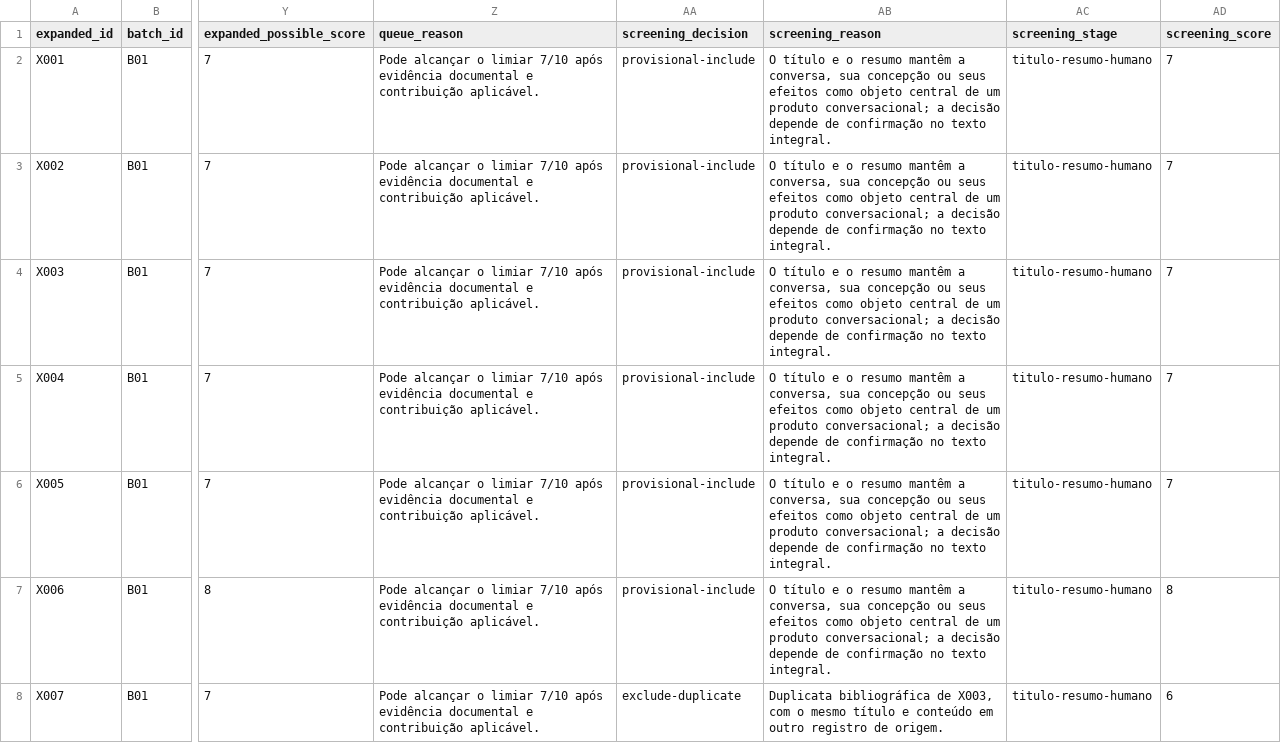
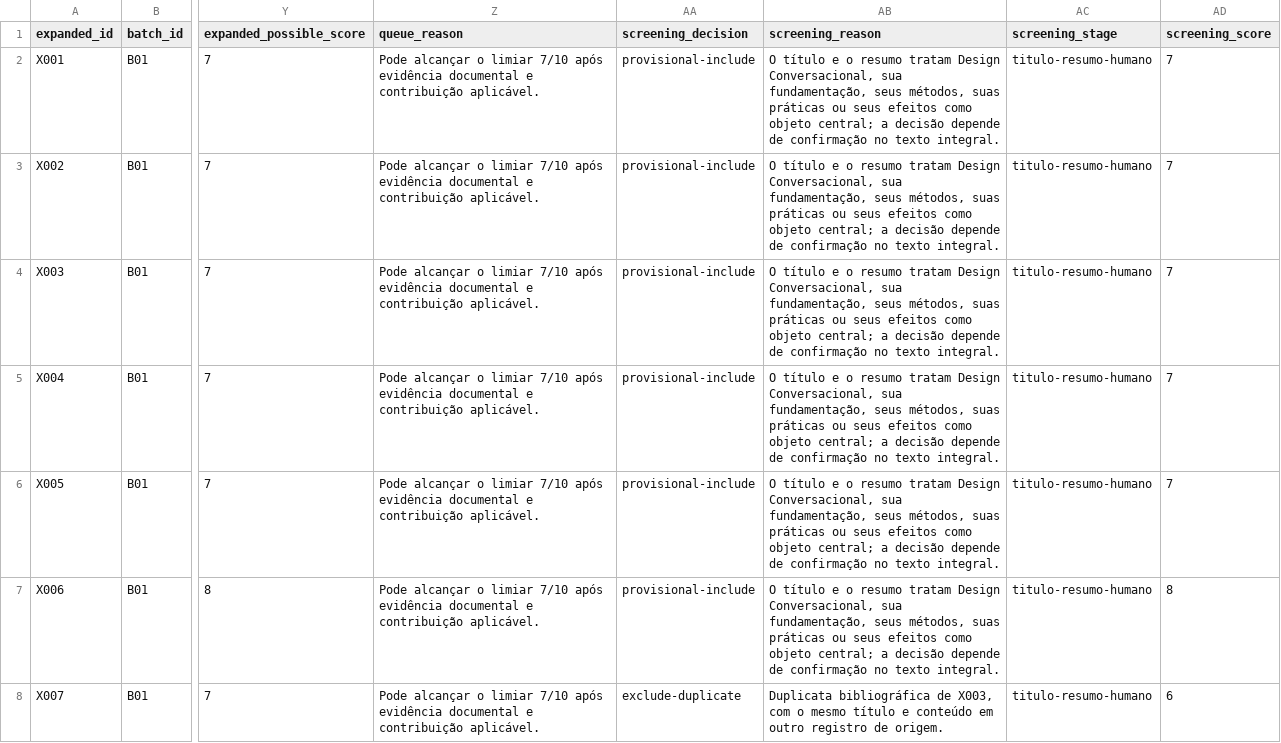
Before and after one commit to yhenriux/design-conversacional-mundaneum, a CSV file: data/screening/expanded-decisions/B01-decisions.csv, drawn as a sheet; only a part is shown, gaps mark what is left out; the diff covers the shown part only; the diff names each change by its address in the sheet, - before the commit and + after, or states it on an @@ line.

```diff
--- a/data/screening/expanded-decisions/B01-decisions.csv
+++ b/data/screening/expanded-decisions/B01-decisions.csv
-AB2:AB7 (screening_reason): …o resumo mantêm a conversa, sua concepção ou seus efeitos como objeto central de um produto conversacional; a decisão…
+AB2:AB7 (screening_reason): …o resumo tratam Design Conversacional, sua fundamentação, seus métodos, suas práticas ou seus efeitos como objeto central; a decisão…
```
Also changed, not shown: 42 edited cells elsewhere in this file, data/document-resolution/expanded/B01/download-manifest.csv, data/screening/exclusions.csv, 16 other files.
